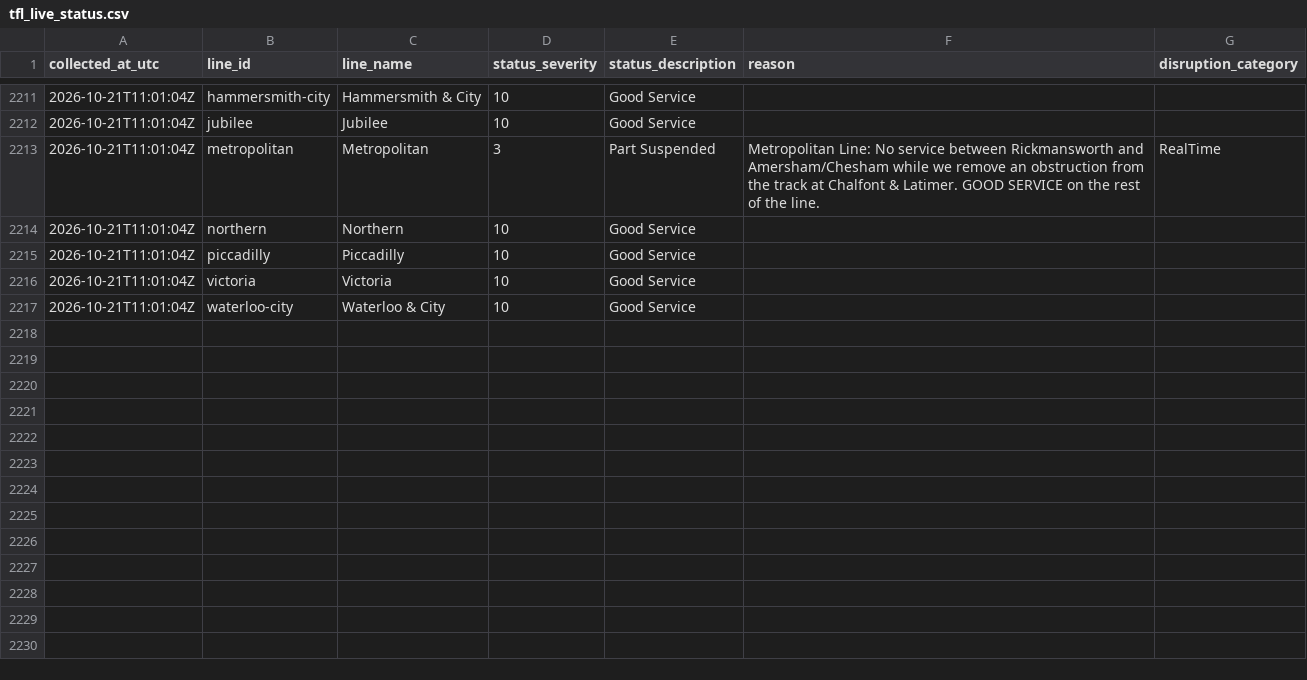
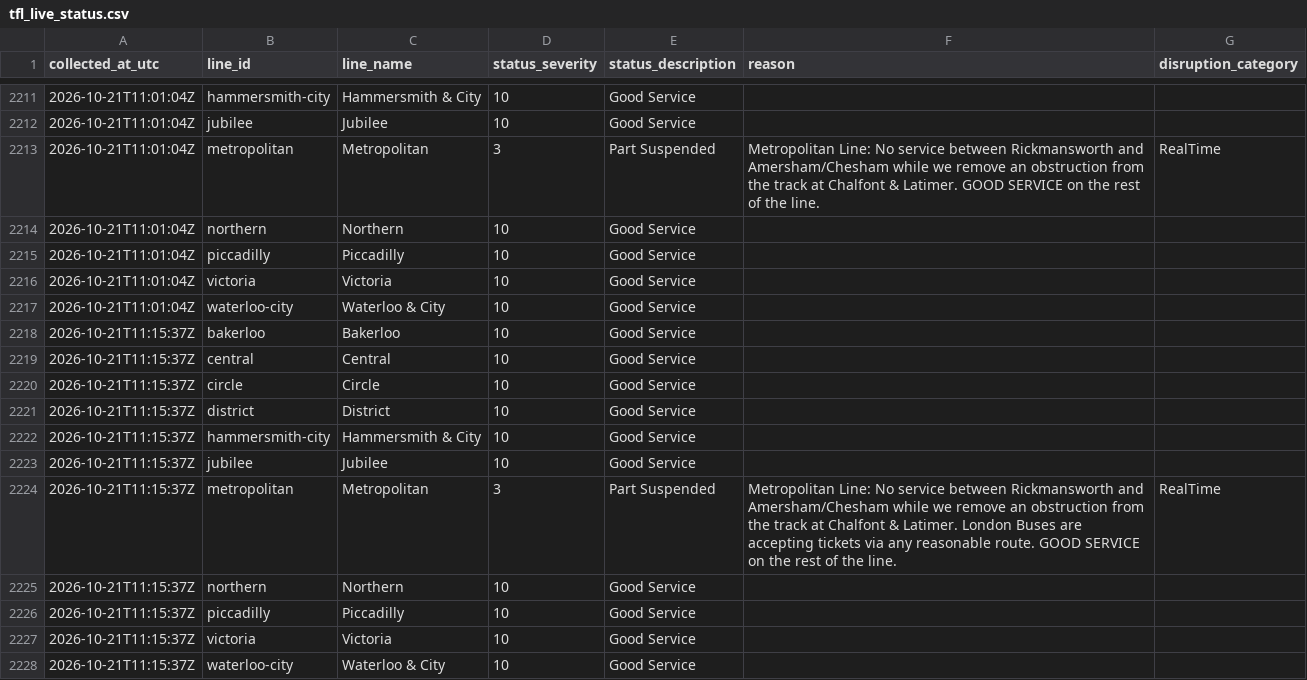
Before and after one commit to AJC-mdx/tfl-delay-analytics, a CSV file: data/tfl_live_status.csv, drawn as a sheet; only a part is shown, gaps mark what is left out.

```diff
--- a/data/tfl_live_status.csv
+++ b/data/tfl_live_status.csv
@@ -2217 +2217,12 @@ collected_at_utc,line_id,line_name,status_severity,status_description,reason,dis
 2026-10-21T11:01:04Z,waterloo-city,Waterloo & City,10,Good Service,,
+2026-10-21T11:15:37Z,bakerloo,Bakerloo,10,Good Service,,
+2026-10-21T11:15:37Z,central,Central,10,Good Service,,
+2026-10-21T11:15:37Z,circle,Circle,10,Good Service,,
+2026-10-21T11:15:37Z,district,District,10,Good Service,,
+2026-10-21T11:15:37Z,hammersmith-city,Hammersmith & City,10,Good Service,,
+2026-10-21T11:15:37Z,jubilee,Jubilee,10,Good Service,,
+2026-10-21T11:15:37Z,metropolitan,Metropolitan,3,Part Suspended,Metropolitan Line: No service between Rickmansworth and Amersham/Chesham while we remove an obstruction from the track at Chalfont & Latimer. London Buses are accepting tickets via any reasonable route. GOOD SERVICE on the rest of the line.,RealTime
+2026-10-21T11:15:37Z,northern,Northern,10,Good Service,,
+2026-10-21T11:15:37Z,piccadilly,Piccadilly,10,Good Service,,
+2026-10-21T11:15:37Z,victoria,Victoria,10,Good Service,,
+2026-10-21T11:15:37Z,waterloo-city,Waterloo & City,10,Good Service,,
```
